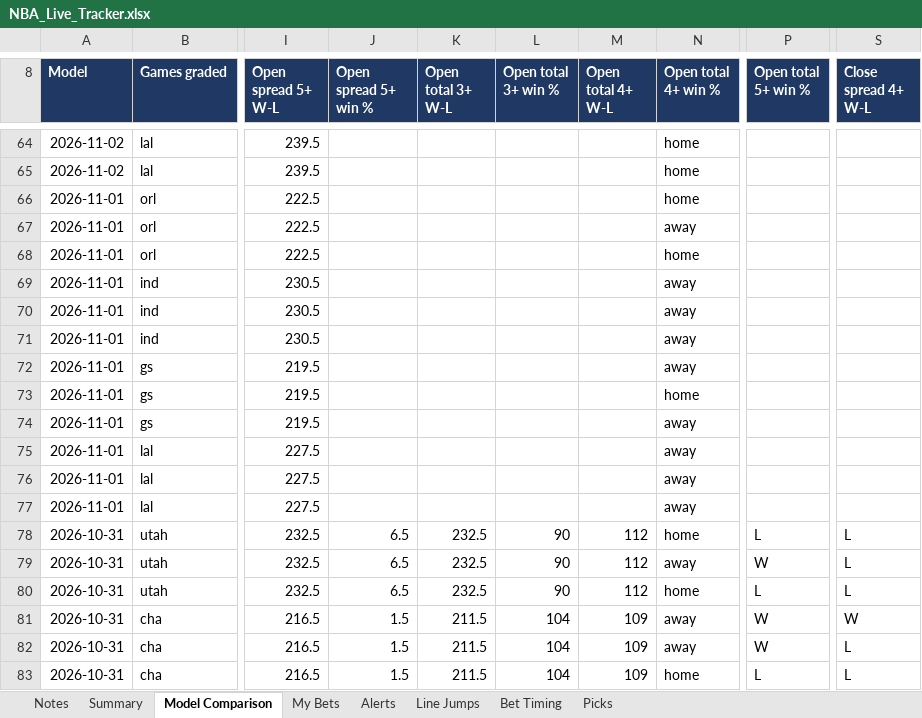
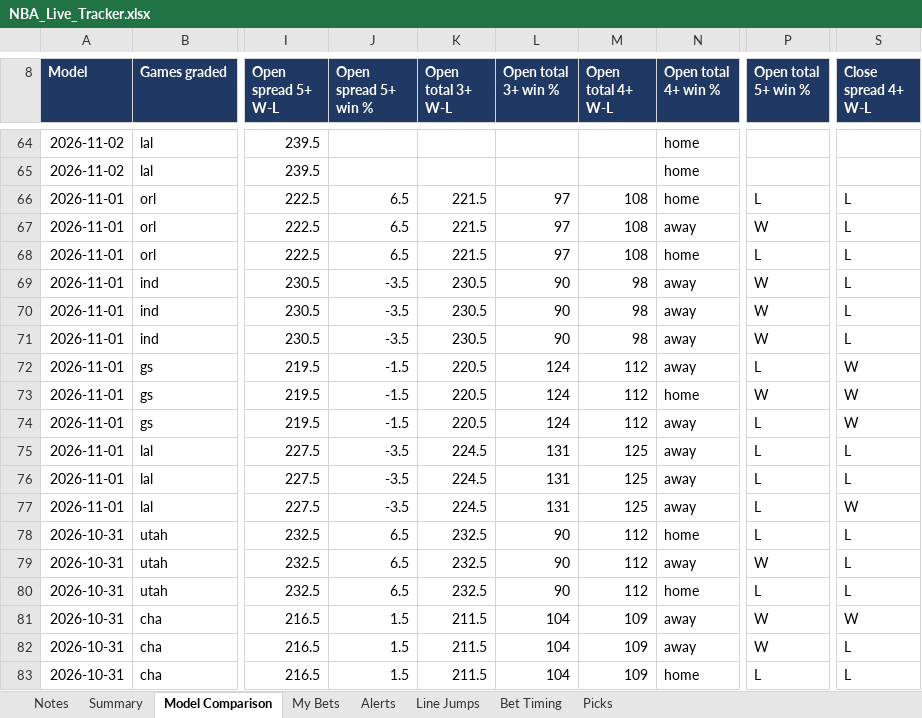
Before and after one commit to JeffreyD24/nba-mixed-model, an Excel workbook: NBA_Live_Tracker.xlsx, sheet Model Comparison, drawn as a sheet; only a part is shown, gaps mark what is left out; values as stored, in another font and other column widths than the file's, no borders; the diff names each change by its address in the sheet, - before the commit and + after, or states it on an @@ line.

```diff
--- a/NBA_Live_Tracker.xlsx (sheet Model Comparison)
+++ b/NBA_Live_Tracker.xlsx (sheet Model Comparison)
-J66:J68 (Open spread 5+ win %): (empty)
+J66:J68 (Open spread 5+ win %): 6.5
-K66:K68 (Open total 3+ W-L): (empty)
+K66:K68 (Open total 3+ W-L): 221.5
-L66:L68 (Open total 3+ win %): (empty)
+L66:L68 (Open total 3+ win %): 97
-M66:M68 (Open total 4+ W-L): (empty)
+M66:M68 (Open total 4+ W-L): 108
-P66 (Open total 5+ win %): (empty)
+P66 (Open total 5+ win %): L
-S66:S71 (Close spread 4+ W-L): (empty)
+S66:S71 (Close spread 4+ W-L): L
-P67 (Open total 5+ win %): (empty)
+P67 (Open total 5+ win %): W
-P68 (Open total 5+ win %): (empty)
+P68 (Open total 5+ win %): L
-J69:J71 (Open spread 5+ win %): (empty)
+J69:J71 (Open spread 5+ win %): -3.5
-K69:K71 (Open total 3+ W-L): (empty)
+K69:K71 (Open total 3+ W-L): 230.5
-L69:L71 (Open total 3+ win %): (empty)
+L69:L71 (Open total 3+ win %): 90
-M69:M71 (Open total 4+ W-L): (empty)
+M69:M71 (Open total 4+ W-L): 98
-P69:P71 (Open total 5+ win %): (empty)
+P69:P71 (Open total 5+ win %): W
-J72:J74 (Open spread 5+ win %): (empty)
+J72:J74 (Open spread 5+ win %): -1.5
-K72:K74 (Open total 3+ W-L): (empty)
+K72:K74 (Open total 3+ W-L): 220.5
-L72:L74 (Open total 3+ win %): (empty)
+L72:L74 (Open total 3+ win %): 124
-M72:M74 (Open total 4+ W-L): (empty)
+M72:M74 (Open total 4+ W-L): 112
-P72 (Open total 5+ win %): (empty)
+P72 (Open total 5+ win %): L
-S72:S74 (Close spread 4+ W-L): (empty)
+S72:S74 (Close spread 4+ W-L): W
-P73 (Open total 5+ win %): (empty)
+P73 (Open total 5+ win %): W
-P74:P77 (Open total 5+ win %): (empty)
+P74:P77 (Open total 5+ win %): L
-J75:J77 (Open spread 5+ win %): (empty)
+J75:J77 (Open spread 5+ win %): -3.5
-K75:K77 (Open total 3+ W-L): (empty)
+K75:K77 (Open total 3+ W-L): 224.5
-L75:L77 (Open total 3+ win %): (empty)
+L75:L77 (Open total 3+ win %): 131
-M75:M77 (Open total 4+ W-L): (empty)
+M75:M77 (Open total 4+ W-L): 125
-S75:S76 (Close spread 4+ W-L): (empty)
+S75:S76 (Close spread 4+ W-L): L
-S77 (Close spread 4+ W-L): (empty)
+S77 (Close spread 4+ W-L): W
```
Also changed, not shown: sheet Line Jumps, sheet Bet Timing, sheet Alerts, sheet My Bets, sheet Picks, sheet Notes, 9 other files.
